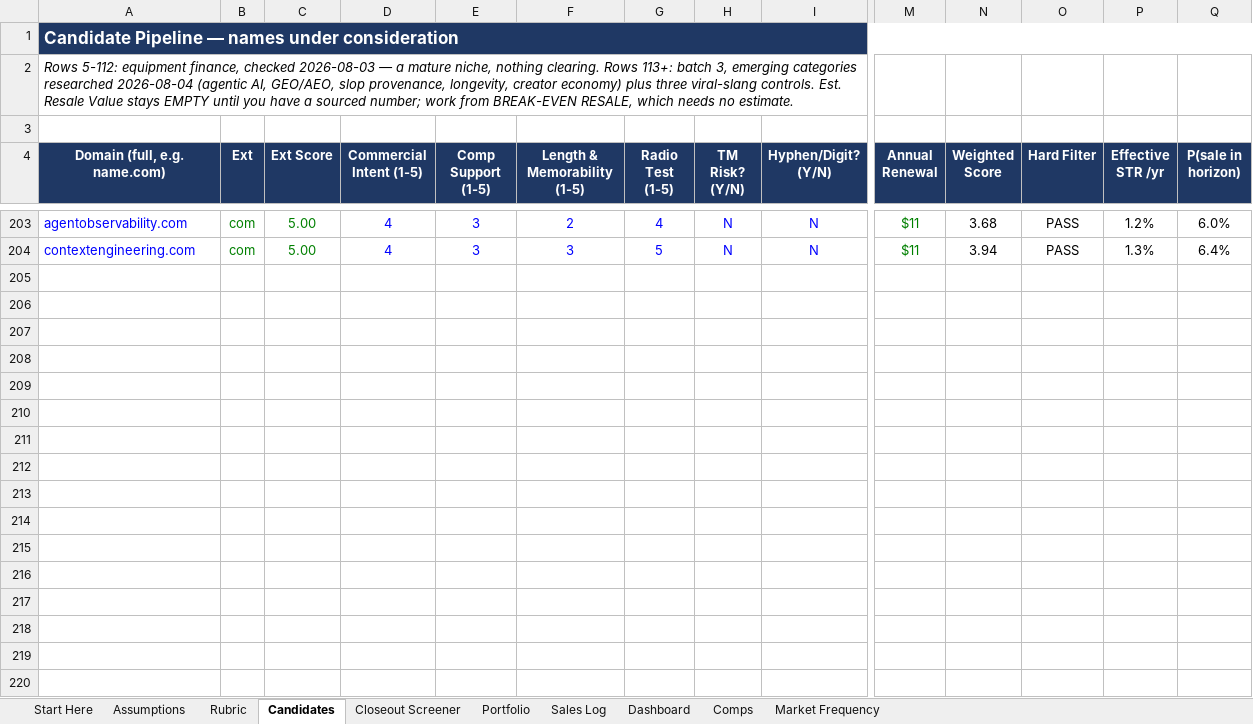
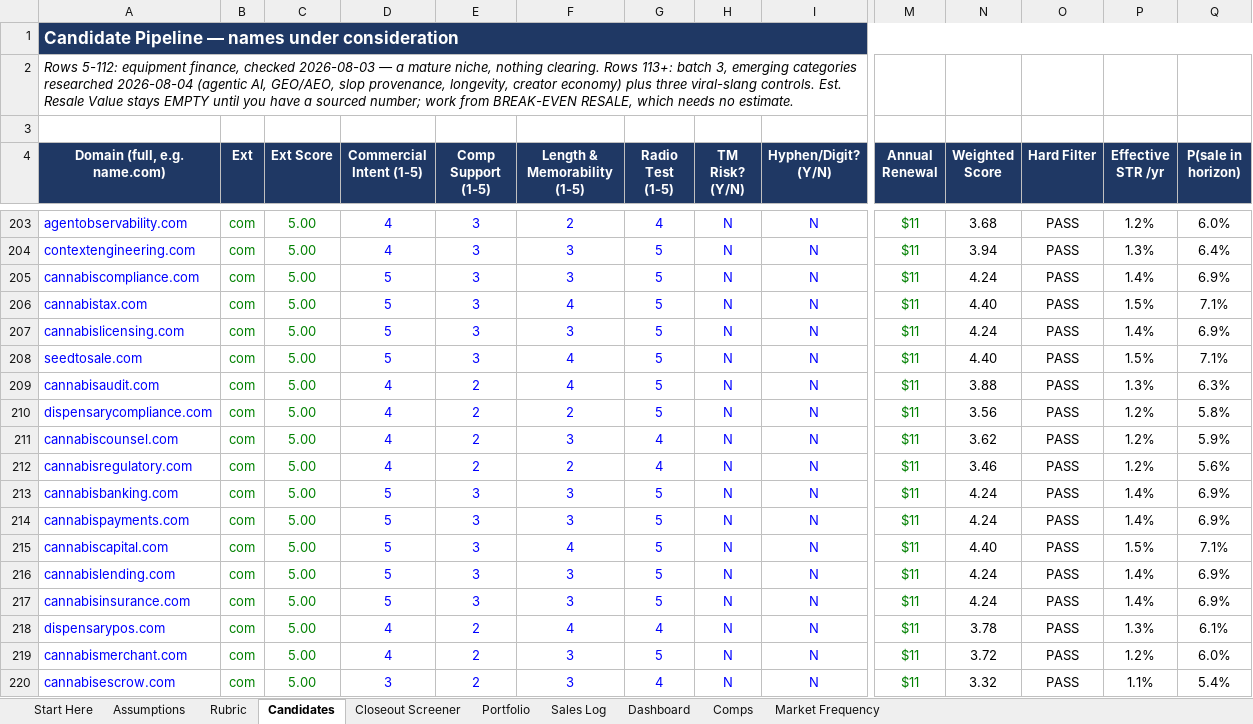
Before and after one commit to JohnnyBizz/AlphaEdge, an Excel workbook: domain-investing/domain-portfolio-tracker.xlsx, sheet Candidates, drawn as a sheet; only a part is shown, gaps mark what is left out; values as stored, in another font and other column widths than the file's, no borders; charts and pictures not drawn; rows hold the shown columns only; the diff covers the shown part only; the diff names each change by its address in the sheet, - before the commit and + after, or states it on an @@ line.

```diff
--- a/domain-investing/domain-portfolio-tracker.xlsx (sheet Candidates)
+++ b/domain-investing/domain-portfolio-tracker.xlsx (sheet Candidates)
+row 205: cannabiscompliance.com | com | 5.00 | 5 | 3 | 3 | 5 | N | N | $11 | 4.24 | PASS | 1.4% | 6.9%
+row 206: cannabistax.com | com | 5.00 | 5 | 3 | 4 | 5 | N | N | $11 | 4.40 | PASS | 1.5% | 7.1%
+row 207: cannabislicensing.com | com | 5.00 | 5 | 3 | 3 | 5 | N | N | $11 | 4.24 | PASS | 1.4% | 6.9%
+row 208: seedtosale.com | com | 5.00 | 5 | 3 | 4 | 5 | N | N | $11 | 4.40 | PASS | 1.5% | 7.1%
+row 209: cannabisaudit.com | com | 5.00 | 4 | 2 | 4 | 5 | N | N | $11 | 3.88 | PASS | 1.3% | 6.3%
+row 210: dispensarycompliance.com | com | 5.00 | 4 | 2 | 2 | 5 | N | N | $11 | 3.56 | PASS | 1.2% | 5.8%
+row 211: cannabiscounsel.com | com | 5.00 | 4 | 2 | 3 | 4 | N | N | $11 | 3.62 | PASS | 1.2% | 5.9%
+row 212: cannabisregulatory.com | com | 5.00 | 4 | 2 | 2 | 4 | N | N | $11 | 3.46 | PASS | 1.2% | 5.6%
+row 213: cannabisbanking.com | com | 5.00 | 5 | 3 | 3 | 5 | N | N | $11 | 4.24 | PASS | 1.4% | 6.9%
+row 214: cannabispayments.com | com | 5.00 | 5 | 3 | 3 | 5 | N | N | $11 | 4.24 | PASS | 1.4% | 6.9%
+row 215: cannabiscapital.com | com | 5.00 | 5 | 3 | 4 | 5 | N | N | $11 | 4.40 | PASS | 1.5% | 7.1%
+row 216: cannabislending.com | com | 5.00 | 5 | 3 | 3 | 5 | N | N | $11 | 4.24 | PASS | 1.4% | 6.9%
+row 217: cannabisinsurance.com | com | 5.00 | 5 | 3 | 3 | 5 | N | N | $11 | 4.24 | PASS | 1.4% | 6.9%
+row 218: dispensarypos.com | com | 5.00 | 4 | 2 | 4 | 4 | N | N | $11 | 3.78 | PASS | 1.3% | 6.1%
+row 219: cannabismerchant.com | com | 5.00 | 4 | 2 | 3 | 5 | N | N | $11 | 3.72 | PASS | 1.2% | 6.0%
+row 220: cannabisescrow.com | com | 5.00 | 3 | 2 | 3 | 4 | N | N | $11 | 3.32 | PASS | 1.1% | 5.4%
```
Also changed, not shown: 41 added rows elsewhere in this sheet, sheet Dashboard, formulas that keep their value, 4 other files.
